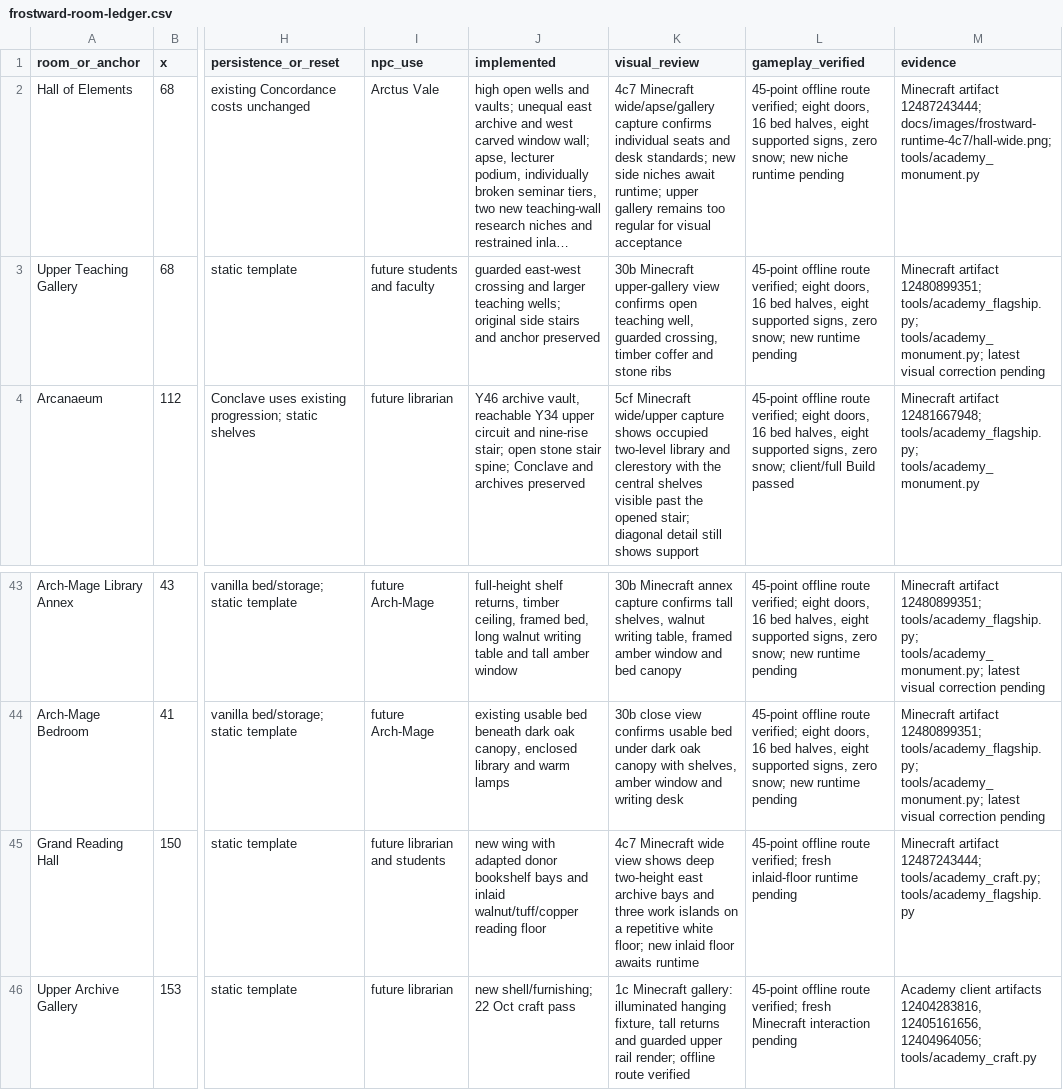
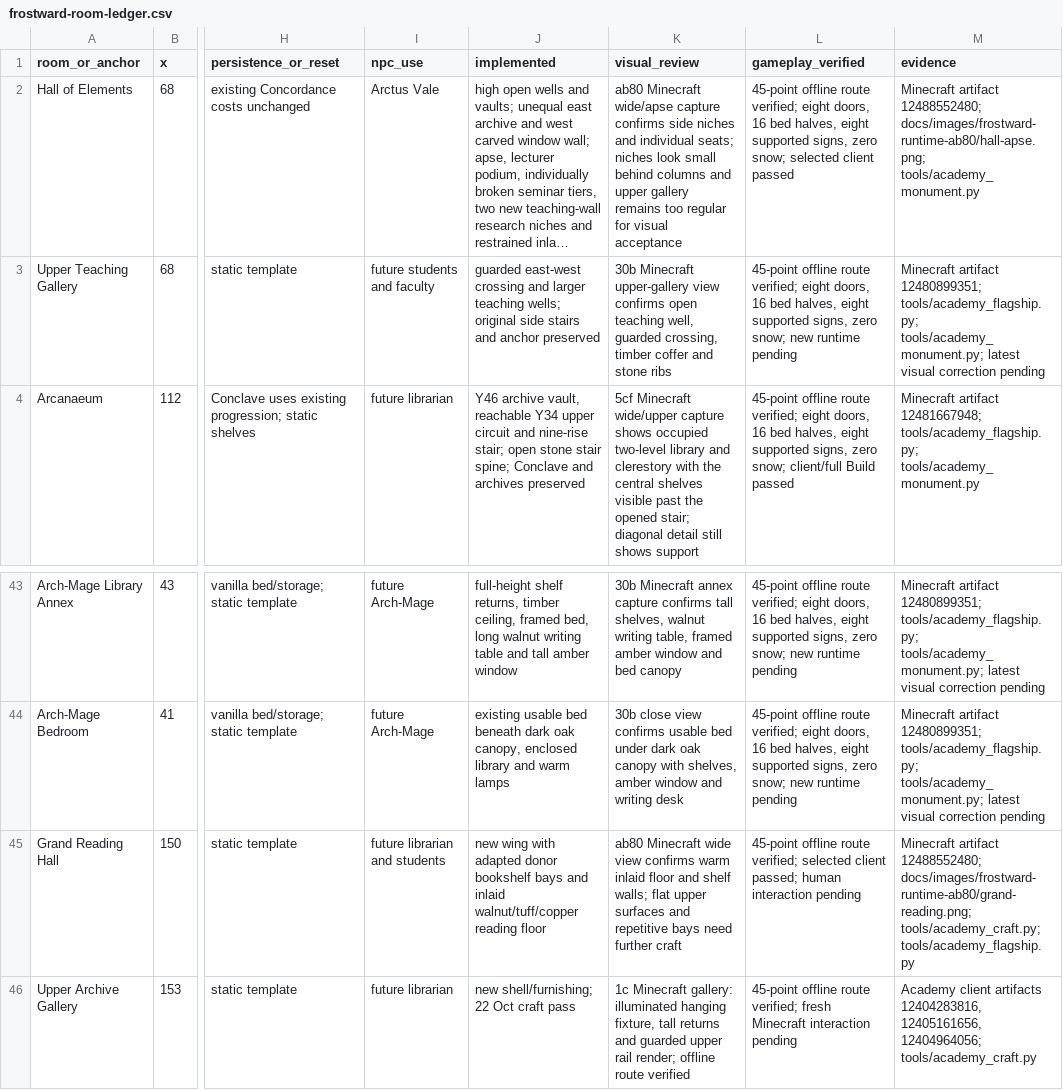
Before and after one commit to TwentyFiveSeconds/jugcraft, a CSV file: docs/features/frostward-room-ledger.csv, drawn as a sheet; only a part is shown, gaps mark what is left out; long unchanged cells end in …; the diff names each change by its address in the sheet, - before the commit and + after, or states it on an @@ line.

```diff
--- a/docs/features/frostward-room-ledger.csv
+++ b/docs/features/frostward-room-ledger.csv
-K2 (visual_review): 4c7 Minecraft wide/apse/gallery capture confirms individual seats and desk standards; new side niches await runtime; upper gallery…
+K2 (visual_review): ab80 Minecraft wide/apse capture confirms side niches and individual seats; niches look small behind columns and upper gallery…
-L2 (gameplay_verified): …zero snow; new niche runtime pending
+L2 (gameplay_verified): …zero snow; selected client passed
-M2 (evidence): Minecraft artifact 12487243444; docs/images/frostward-runtime-4c7/hall-wide.png; tools/academy_monument.py
+M2 (evidence): Minecraft artifact 12488552480; docs/images/frostward-runtime-ab80/hall-apse.png; tools/academy_monument.py
-K45 (visual_review): 4c7 Minecraft wide view shows deep two-height east archive bays and three work islands on a repetitive white floor; new inlaid floor awaits runtime
+K45 (visual_review): ab80 Minecraft wide view confirms warm inlaid floor and shelf walls; flat upper surfaces and repetitive bays need further craft
-L45 (gameplay_verified): …route verified; fresh inlaid-floor runtime pending
+L45 (gameplay_verified): …route verified; selected client passed; human interaction pending
-M45 (evidence): Minecraft artifact 12487243444; tools/academy_craft.py; tools/academy_flagship.py
+M45 (evidence): Minecraft artifact 12488552480; docs/images/frostward-runtime-ab80/grand-reading.png; tools/academy_craft.py; tools/academy_flagship.py
```
Also changed, not shown: 5 other files.
